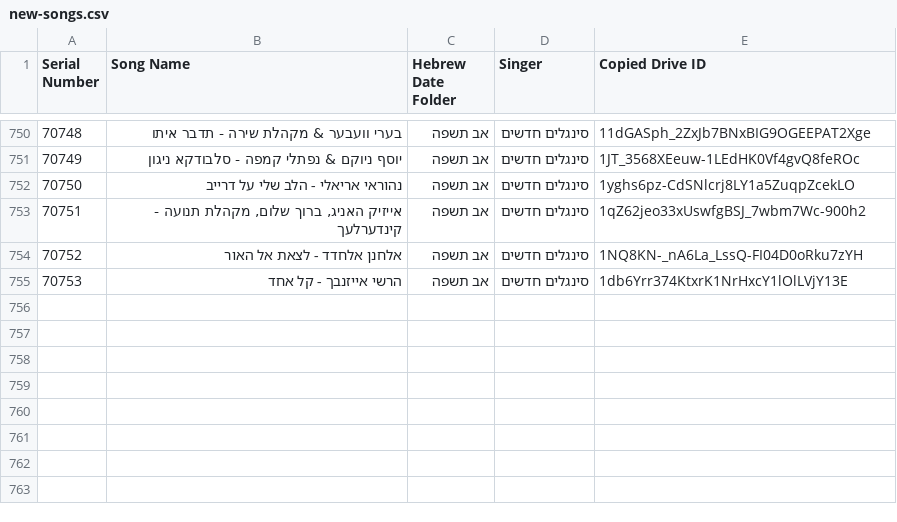
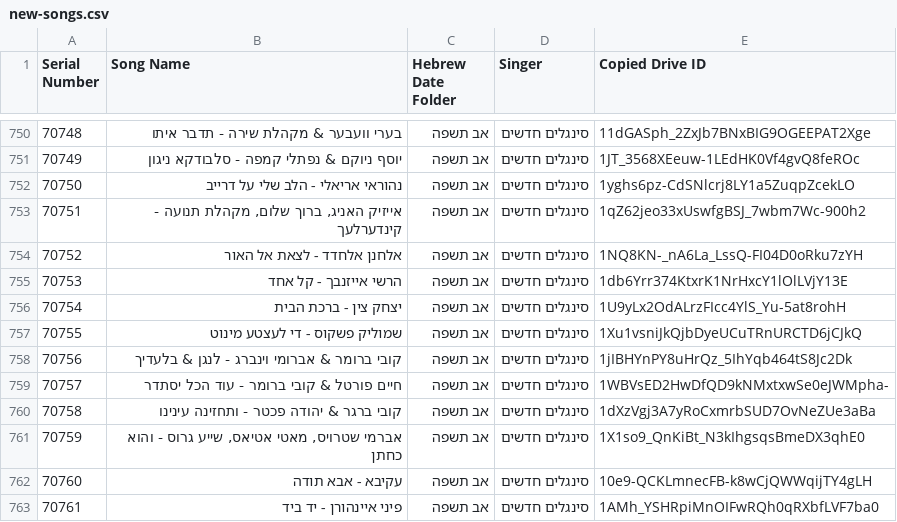
Before and after one commit to NHLOCAL/shir-bot, a CSV file: drive_data/new-songs.csv, drawn as a sheet; only a part is shown, gaps mark what is left out.

```diff
--- a/drive_data/new-songs.csv
+++ b/drive_data/new-songs.csv
@@ -755 +755,9 @@ Serial Number,Song Name,Hebrew Date Folder,Singer,Copied Drive ID
 70753,הרשי אייזנבך - קל אחד,אב תשפה,סינגלים חדשים,1db6Yrr374KtxrK1NrHxcY1lOlLVjY13E
+70754,יצחק צין - ברכת הבית,אב תשפה,סינגלים חדשים,1U9yLx2OdALrzFIcc4YlS_Yu-5at8rohH
+70755,שמוליק פשקוס - די לעצטע מינוט,אב תשפה,סינגלים חדשים,1Xu1vsniJkQjbDyeUCuTRnURCTD6jCJkQ
+70756,קובי ברומר & אברומי וינברג - לנגן & בלעדיך,אב תשפה,סינגלים חדשים,1jIBHYnPY8uHrQz_5IhYqb464tS8Jc2Dk
+70757,חיים פורטל & קובי ברומר - עוד הכל יסתדר,אב תשפה,סינגלים חדשים,1WBVsED2HwDfQD9kNMxtxwSe0eJWMpha-
+70758,קובי ברגר & יהודה פכטר - ותחזינה עינינו,אב תשפה,סינגלים חדשים,1dXzVgj3A7yRoCxmrbSUD7OvNeZUe3aBa
+70759,"אברמי שטרויס, מאטי אטיאס, שייע גרוס - והוא כחתן",אב תשפה,סינגלים חדשים,1X1so9_QnKiBt_N3kIhgsqsBmeDX3qhE0
+70760,עקיבא - אבא תודה,אב תשפה,סינגלים חדשים,10e9-QCKLmnecFB-k8wCjQWWqijTY4gLH
+70761,פיני איינהורן - יד ביד,אב תשפה,סינגלים חדשים,1AMh_YSHRpiMnOIFwRQh0qRXbfLVF7ba0
```
Also changed, not shown: 2 other files.
